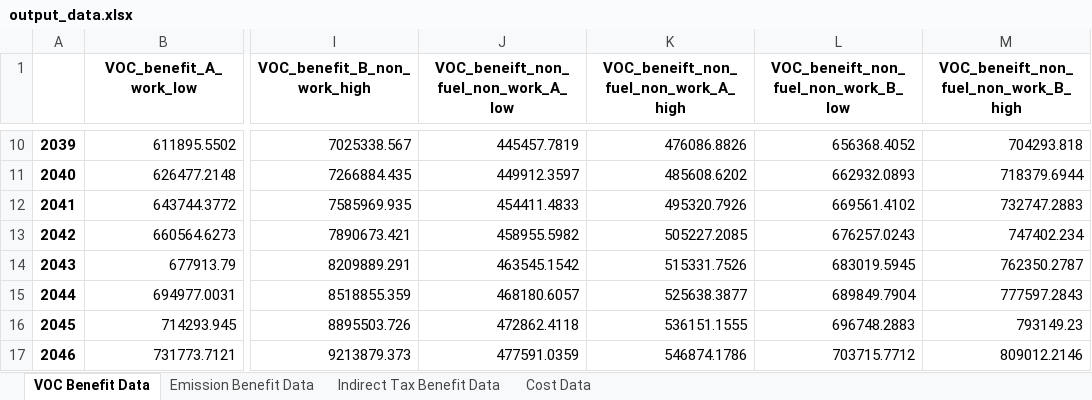
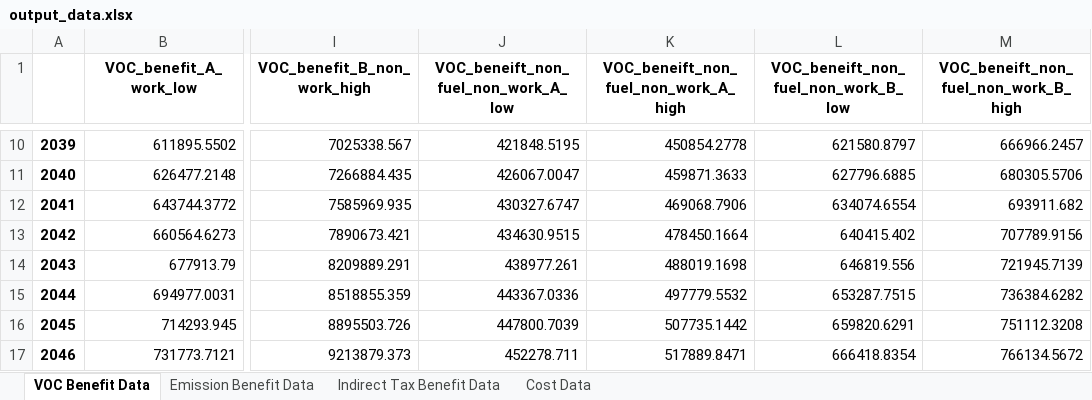
Before and after one commit to jackli100/Economy-coursework, an Excel workbook: output_data.xlsx, sheet VOC Benefit Data, drawn as a sheet; only a part is shown, gaps mark what is left out; values as stored, in another font and other column widths than the file's, no borders; the diff covers the shown part only; the diff names each change by its address in the sheet, - before the commit and + after, or states it on an @@ line.

```diff
--- a/output_data.xlsx (sheet VOC Benefit Data)
+++ b/output_data.xlsx (sheet VOC Benefit Data)
-J10: 445457.7819
+J10: 421848.5195
-K10: 476086.8826
+K10: 450854.2778
-L10: 656368.4052
+L10: 621580.8797
-M10: 704293.818
+M10: 666966.2457
-J11: 449912.3597
+J11: 426067.0047
-K11: 485608.6202
+K11: 459871.3633
-L11: 662932.0893
+L11: 627796.6885
-M11: 718379.6944
+M11: 680305.5706
-J12: 454411.4833
+J12: 430327.6747
-K12: 495320.7926
+K12: 469068.7906
-L12: 669561.4102
+L12: 634074.6554
-M12: 732747.2883
+M12: 693911.682
-J13: 458955.5982
+J13: 434630.9515
-K13: 505227.2085
+K13: 478450.1664
-L13: 676257.0243
+L13: 640415.402
-M13: 747402.234
+M13: 707789.9156
-J14: 463545.1542
+J14: 438977.261
-K14: 515331.7526
+K14: 488019.1698
-L14: 683019.5945
+L14: 646819.556
-M14: 762350.2787
+M14: 721945.7139
-J15: 468180.6057
+J15: 443367.0336
-K15: 525638.3877
+K15: 497779.5532
-L15: 689849.7904
+L15: 653287.7515
-M15: 777597.2843
+M15: 736384.6282
-J16: 472862.4118
+J16: 447800.7039
-K16: 536151.1555
+K16: 507735.1442
-L16: 696748.2883
+L16: 659820.6291
-M16: 793149.23
+M16: 751112.3208
-J17: 477591.0359
+J17: 452278.711
-K17: 546874.1786
+K17: 517889.8471
-L17: 703715.7712
+L17: 666418.8354
-M17: 809012.2146
+M17: 766134.5672
```
Also changed, not shown: 208 edited cells elsewhere in this sheet, output_sum.xlsx, 3 other files.
